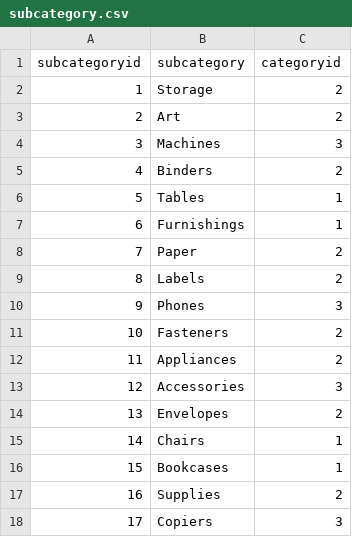
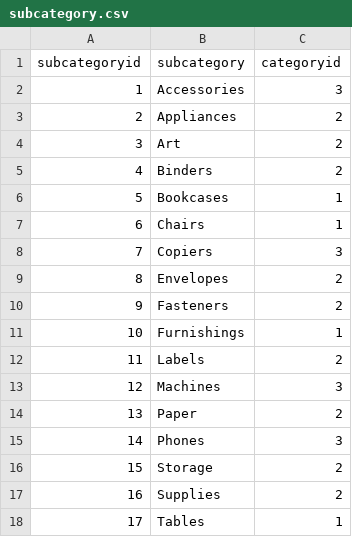
Before and after one commit to The-DigitalAcademy/superstore_dataset_analysis, a CSV file: exported data/subcategory.csv, drawn as a sheet.

```diff
--- a/exported data/subcategory.csv
+++ b/exported data/subcategory.csv
@@ -1,18 +1,18 @@
 "subcategoryid","subcategory","categoryid"
-1,"Storage",2
-2,"Art",2
-3,"Machines",3
+1,"Accessories",3
+2,"Appliances",2
+3,"Art",2
 4,"Binders",2
-5,"Tables",1
-6,"Furnishings",1
-7,"Paper",2
-8,"Labels",2
-9,"Phones",3
-10,"Fasteners",2
-11,"Appliances",2
-12,"Accessories",3
-13,"Envelopes",2
-14,"Chairs",1
-15,"Bookcases",1
+5,"Bookcases",1
+6,"Chairs",1
+7,"Copiers",3
+8,"Envelopes",2
+9,"Fasteners",2
+10,"Furnishings",1
+11,"Labels",2
+12,"Machines",3
+13,"Paper",2
+14,"Phones",3
+15,"Storage",2
 16,"Supplies",2
-17,"Copiers",3
+17,"Tables",1
```
Also changed, not shown: exported data/customers.csv, exported data/state.csv, 18 other files.
